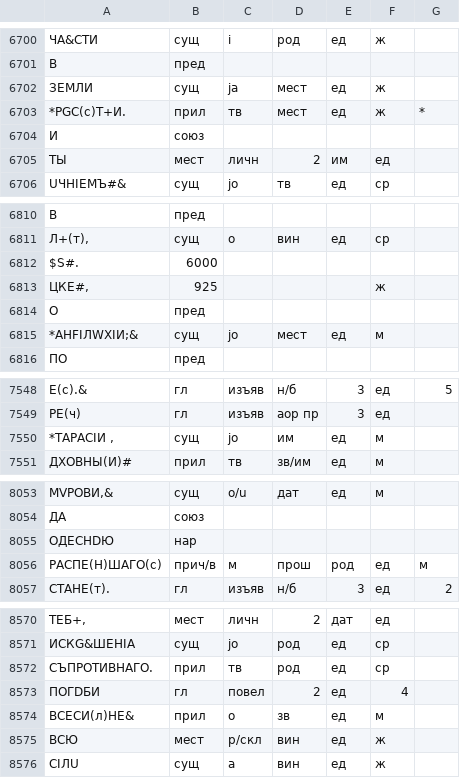
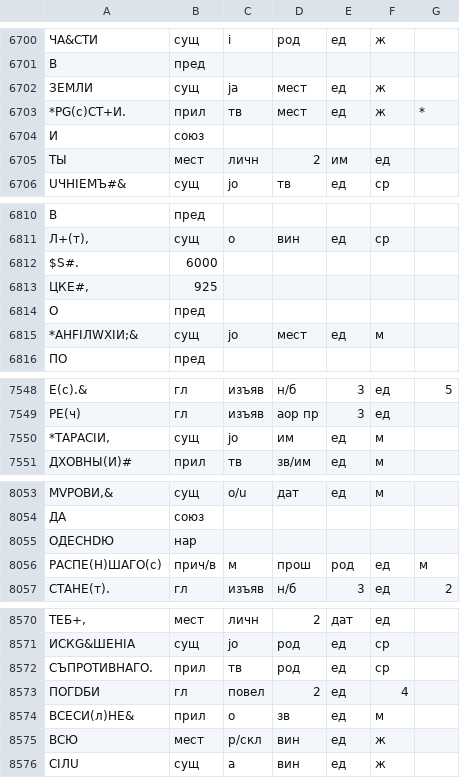
Before and after one commit to vintagentleman/scat-content, a TSV file: annotated/morphology/DGlush.tsv, drawn as a sheet; only a part is shown, gaps mark what is left out; the diff covers the shown part only; the diff names each change by its address in the sheet, - before the commit and + after, or states it on an @@ line.

```diff
--- a/annotated/morphology/DGlush.tsv
+++ b/annotated/morphology/DGlush.tsv
-A6703: *РGС(с)Т+И.
+A6703: *РG(с)СТ+И.
-F6813: ж
+F6813: (empty)
-A7550: *ТАРАСIИ ,
+A7550: *ТАРАСIИ,
-A8056: РАСПЕ(Н)ШАГО(c)
+A8056: РАСПЕ(Н)ШАГО(с)
-A8572: CЪПРОТИВНАГО.
+A8572: СЪПРОТИВНАГО.
```
Also changed, not shown: 2 added rows, 2 removed rows and 18 edited cells elsewhere in this file, 1 other file.
